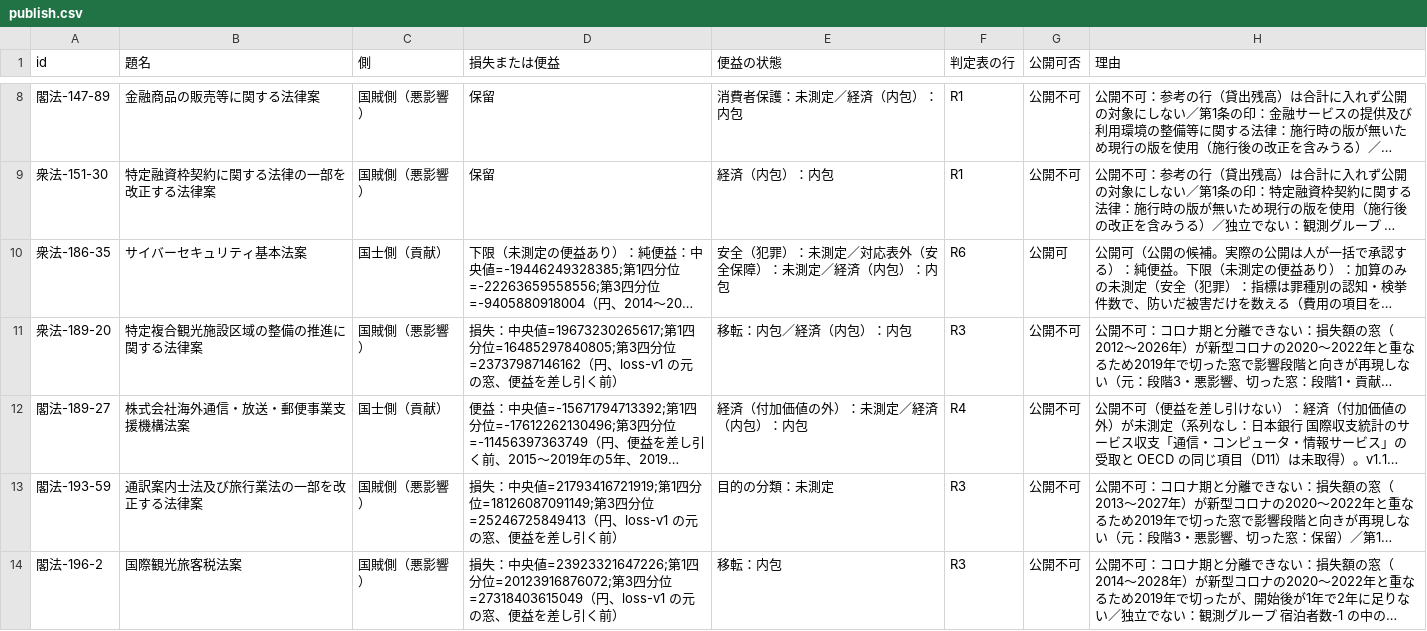
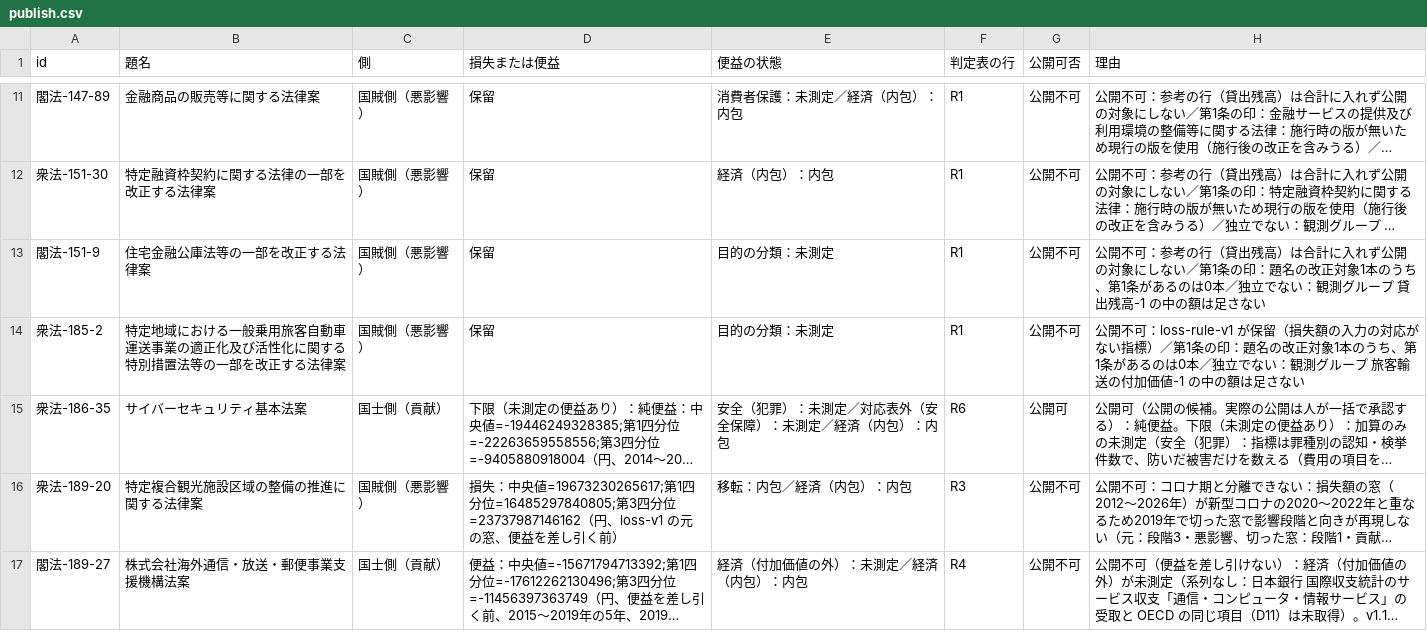
Before and after one commit to nexus-ai-2045/public-interest-lens, a CSV file: data/derived/publish-v1-triage-v2/publish.csv, drawn as a sheet; only a part is shown, gaps mark what is left out; the shorter side is filled out with more unchanged rows; long unchanged cells end in …; the diff covers the shown part only; the diff names each change by its address in the sheet, - before the commit and + after, or states it on an @@ line.

```diff
--- a/data/derived/publish-v1-triage-v2/publish.csv
+++ b/data/derived/publish-v1-triage-v2/publish.csv
+row 13: 閣法-151-9 | 住宅金融公庫法等の一部を改正する法律案 | 国賊側（悪影響） | 保留 | 目的の分類：未測定 | R1 | 公開不可 | 公開不可：参考の行（貸出残高）は合計に入れず公開の対象にしない／第1条の印：題名の改正対象1本のうち、第1条があるのは0本／独立でない：観測グループ 貸出残高-1 の中の額は足さない
+row 14: 衆法-185-2 | 特定地域における一般乗用旅客自動車運送事業の適正化及び活性化に関する特別措置法等の一部を改正する法律案 | 国賊側（悪影響） | 保留 | 目的の分類：未測定 | R1 | 公開不可 | 公開不可：loss-rule-v1 が保留（損失額の入力の対応がない指標）／第1条の印：題名の改正対象1本のうち、第1条があるのは0本／独立でない：観測グループ 旅客輸送の付加価値-1 の中の額は足さない
```
Also changed, not shown: 4 added rows elsewhere in this file, data/derived/benefit-v1-triage-v2/agreement.csv, data/derived/benefit-v1-triage-v2/benefit.csv, 7 other files.
